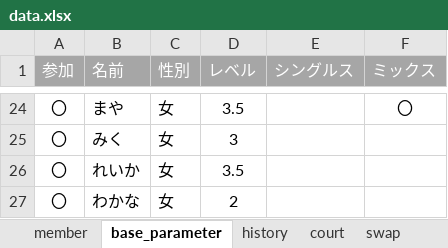
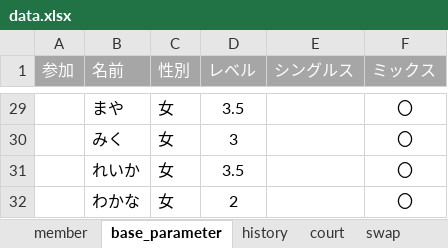
Before and after one commit to tomoki214/TBC_PUBLIC, an Excel workbook: data.xlsx, sheet base_parameter, drawn as a sheet; only a part is shown, gaps mark what is left out; values as stored, in another font and other column widths than the file's, no borders; addresses are those after the commit; the diff covers the shown part only; the diff names each change by its address in the sheet, - before the commit and + after, or states it on an @@ line.

```diff
--- a/data.xlsx (sheet base_parameter)
+++ b/data.xlsx (sheet base_parameter)
-A29:A32 (参加): 〇
+A29:A32 (参加): (empty)
-F30:F32 (ミックス): (empty)
+F30:F32 (ミックス): 〇
```
Also changed, not shown: 5 added rows and 26 edited cells elsewhere in this sheet.
